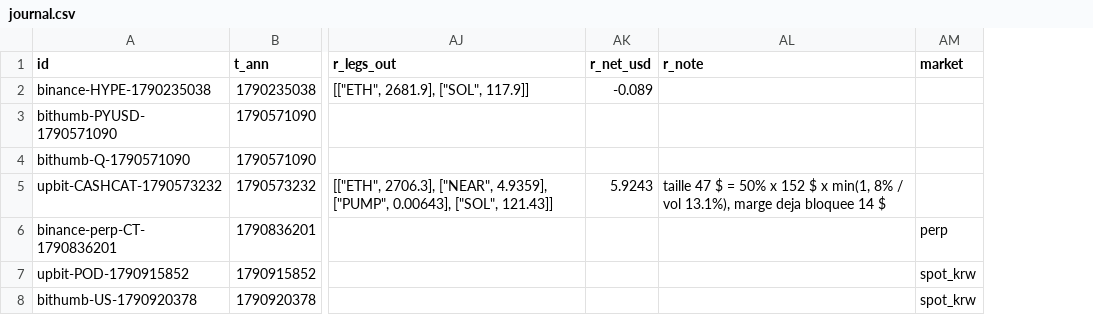
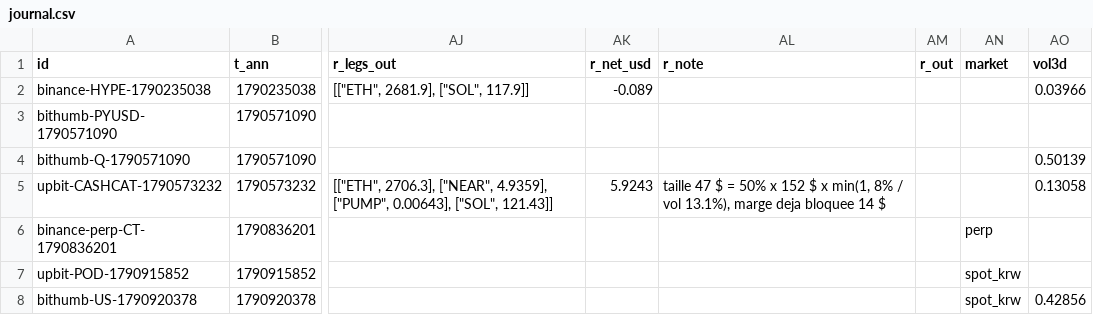
Before and after one commit to UdyrPerson/listing-live, a CSV file: live/journal.csv, drawn as a sheet; only a part is shown, gaps mark what is left out; the diff names each change by its address in the sheet, - before the commit and + after, or states it on an @@ line.

```diff
--- a/live/journal.csv
+++ b/live/journal.csv
+column AM (r_out), empty
+column AO (vol3d), rows 2-8: 0.03966 |  | 0.50139 | 0.13058 |  |  | 0.42856
```
